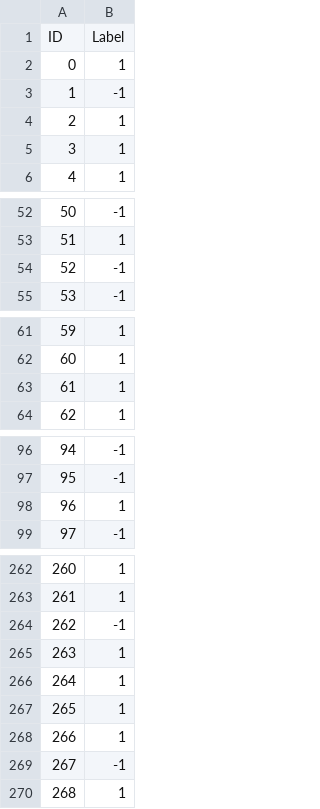
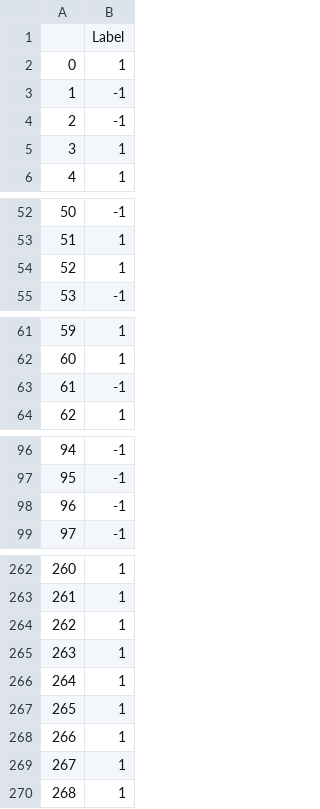
Before and after one commit to anniezhang11/kaggle, a CSV file: submission.csv, drawn as a sheet; only a part is shown, gaps mark what is left out; the diff covers the shown part only.

Commit message:
submission

```diff
--- a/submission.csv
+++ b/submission.csv
@@ -1,5 +1,5 @@
-ID,Label
+,Label
 0,1
 1,-1
-2,1
+2,-1
 3,1
@@ -53,3 +53,3 @@ ID,Label
 51,1
-52,-1
+52,1
 53,-1
@@ -62,3 +62,3 @@ ID,Label
 60,1
-61,1
+61,-1
 62,1
@@ -97,3 +97,3 @@ ID,Label
 95,-1
-96,1
+96,-1
 97,-1
@@ -263,3 +263,3 @@ ID,Label
 261,1
-262,-1
+262,1
 263,1
@@ -268,3 +268,3 @@ ID,Label
 266,1
-267,-1
+267,1
 268,1
```
Also changed, not shown: 6 edited cells elsewhere in this file, 2 other files.
